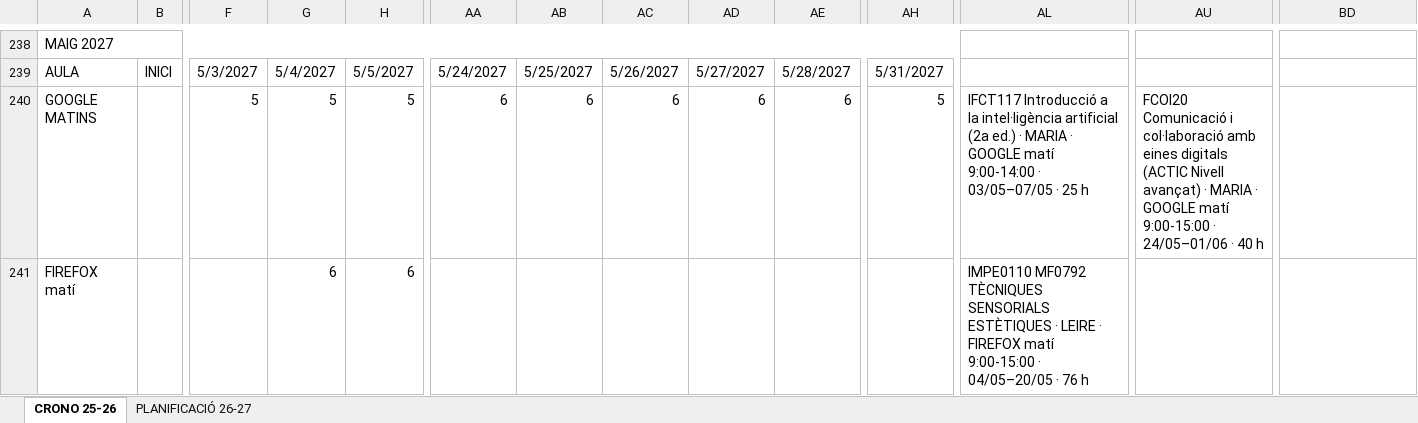
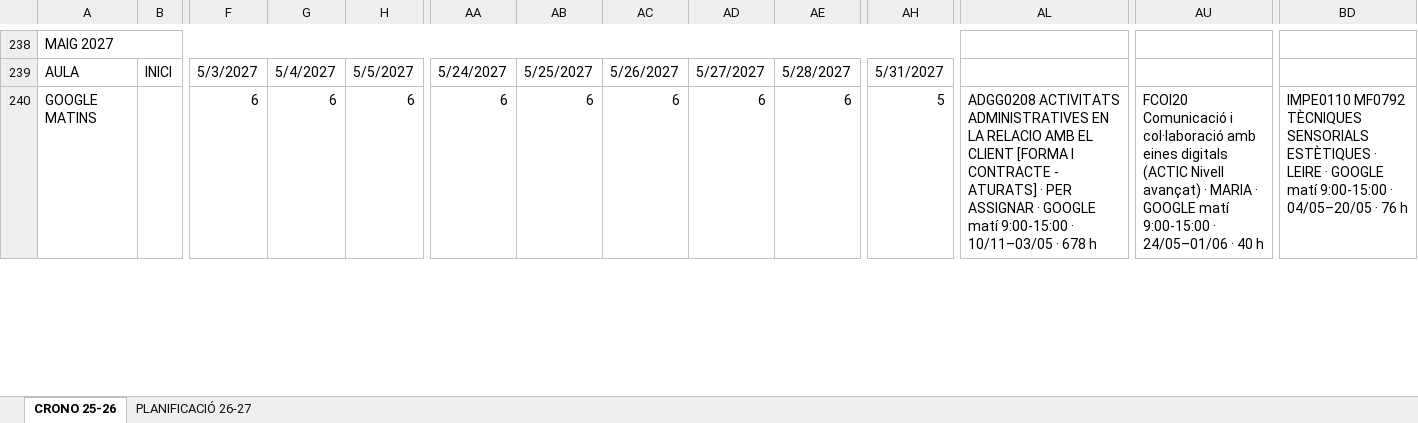
Before and after one commit to Rafa34-hub/Rafa, an Excel workbook: cronograma/CRONOGRAMA_26-27_PROVISIONAL.xlsx, sheet CRONO 25-26, drawn as a sheet; only a part is shown, gaps mark what is left out; values as stored, in another font and other column widths than the file's, no cell formats; charts and pictures not drawn; removed rows and columns are numbered as before the commit, all else as after; rows hold the shown columns only; the diff covers the shown part only; the diff names each change by its address in the sheet, - before the commit and + after, or states it on an @@ line.

```diff
--- a/cronograma/CRONOGRAMA_26-27_PROVISIONAL.xlsx (sheet CRONO 25-26)
+++ b/cronograma/CRONOGRAMA_26-27_PROVISIONAL.xlsx (sheet CRONO 25-26)
-row 240: GOOGLE MATINS |  | 5 | 5 | 5 | 6 | 6 | 6 | 6 | 6 | 5 | IFCT117 Introducció a la intel·ligència artificial (2a ed.) · MARIA · GOOGLE matí 9:00-14:00 · 03/05–07/05 · 25 h | FCOI20 Comunicació i col·laboració amb eines digitals (ACTIC Nivell avançat) · MARIA · GOOGLE matí 9:00-15:00 · 24/05–01/06 · 40 h
-A240: FIREFOX matí
+A240: GOOGLE MATINS
-F240: (empty)
+F240: 6
-AA240: (empty)
+AA240: 6
-AB240: (empty)
+AB240: 6
-AC240: (empty)
+AC240: 6
-AD240: (empty)
+AD240: 6
-AE240: (empty)
+AE240: 6
-AH240: (empty)
+AH240: 5
-AL240: IMPE0110 MF0792 TÈCNIQUES SENSORIALS ESTÈTIQUES · LEIRE · FIREFOX matí 9:00-15:00 · 04/05–20/05 · 76 h
+AL240: ADGG0208 ACTIVITATS ADMINISTRATIVES EN LA RELACIO AMB EL CLIENT [FORMA I CONTRACTE - ATURATS] · PER ASSIGNAR · GOOGLE matí 9:00-15:00 · 10/11–03/05 · 678 h
-AU240: (empty)
+AU240: FCOI20 Comunicació i col·laboració amb eines digitals (ACTIC Nivell avançat) · MARIA · GOOGLE matí 9:00-15:00 · 24/05–01/06 · 40 h
-BD240: (empty)
+BD240: IMPE0110 MF0792 TÈCNIQUES SENSORIALS ESTÈTIQUES · LEIRE · GOOGLE matí 9:00-15:00 · 04/05–20/05 · 76 h
```
Also changed, not shown: 1 added row and 16 edited cells elsewhere in this sheet, sheet PLANIFICACIÓ 26-27, cell formats, 1 other file.
